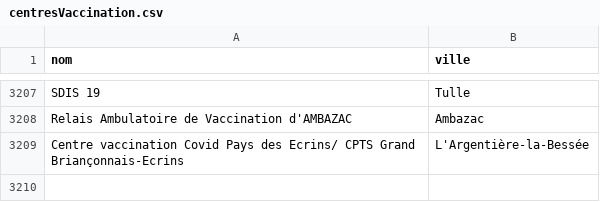
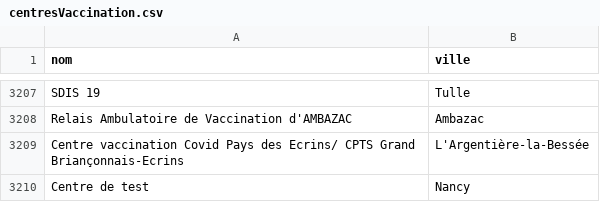
Before and after one commit to Nooberking/5A-PFS-TD, a CSV file: covid-api/src/main/resources/importFiles/centresVaccination.csv, drawn as a sheet; only a part is shown, gaps mark what is left out.

```diff
--- a/covid-api/src/main/resources/importFiles/centresVaccination.csv
+++ b/covid-api/src/main/resources/importFiles/centresVaccination.csv
@@ -3209 +3209,2 @@ Relais Ambulatoire de Vaccination d'AMBAZAC;Ambazac
 Centre vaccination Covid Pays des Ecrins/ CPTS Grand Briançonnais-Ecrins ;L'Argentière-la-Bessée
+Centre de test;Nancy
```
Also changed, not shown: 9 other files.
